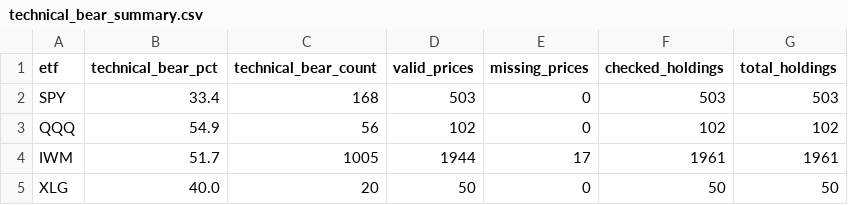
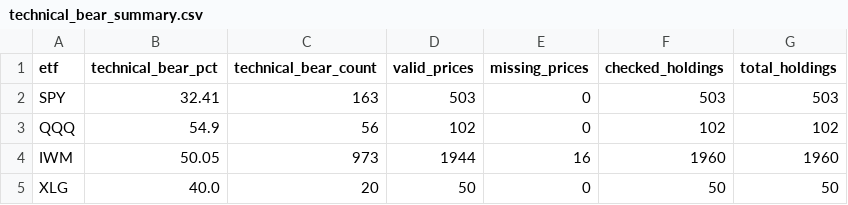
Before and after one commit to AIPeterLab/indicator-desk, a CSV file: data/technical_bear_summary.csv, drawn as a sheet.

```diff
--- a/data/technical_bear_summary.csv
+++ b/data/technical_bear_summary.csv
@@ -1,5 +1,5 @@
 etf,technical_bear_pct,technical_bear_count,valid_prices,missing_prices,checked_holdings,total_holdings
-SPY,33.4,168,503,0,503,503
+SPY,32.41,163,503,0,503,503
 QQQ,54.9,56,102,0,102,102
-IWM,51.7,1005,1944,17,1961,1961
+IWM,50.05,973,1944,16,1960,1960
 XLG,40.0,20,50,0,50,50
```
Also changed, not shown: 2 other files.
